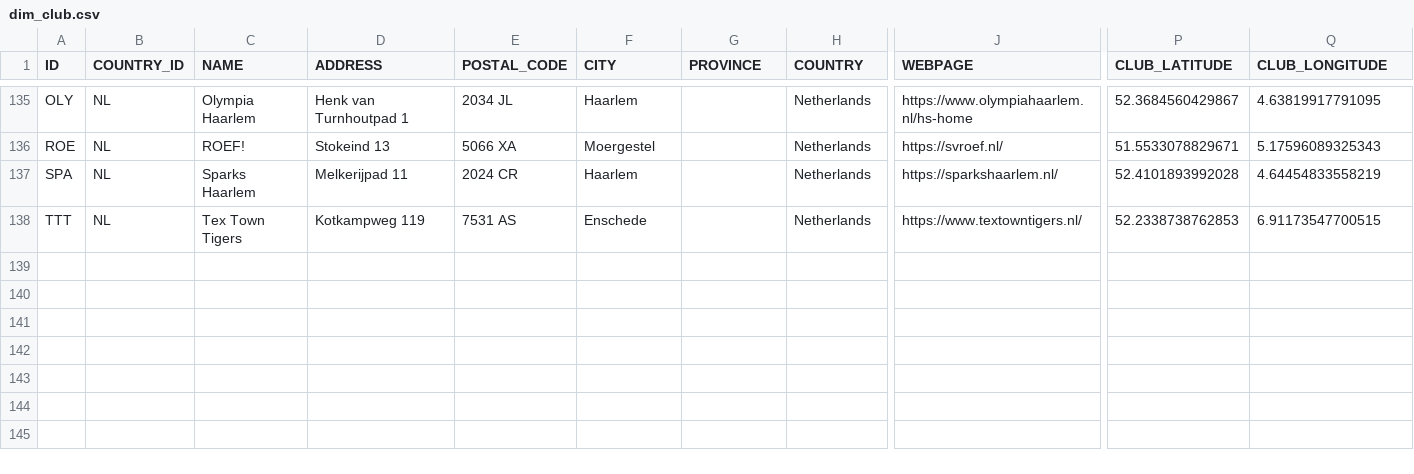
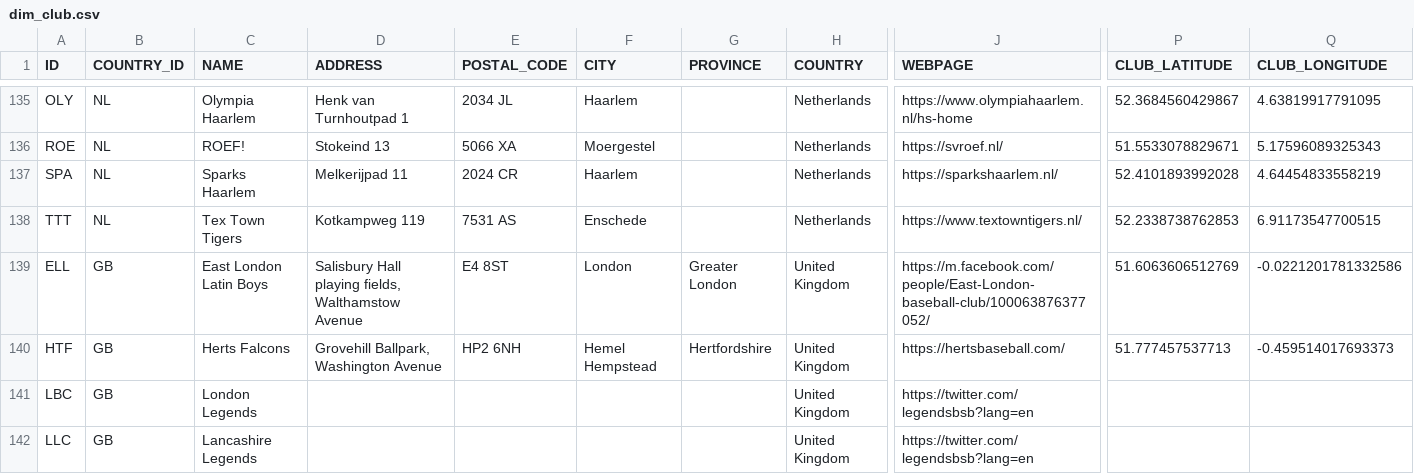
Before and after one commit to tonper19/ballgame, a CSV file: data/csv/dim_club.csv, drawn as a sheet; only a part is shown, gaps mark what is left out; rows hold the shown columns only; the diff names each change by its address in the sheet, - before the commit and + after, or states it on an @@ line.

```diff
--- a/data/csv/dim_club.csv
+++ b/data/csv/dim_club.csv
+row 139: ELL | GB | East London Latin Boys | Salisbury Hall playing fields, Walthamstow Avenue | E4 8ST | London | Greater London | United Kingdom | https://m.facebook.com/people/East-London-baseball-club/100063876377052/ | 51.6063606512769 | -0.0221201781332586
+row 140: HTF | GB | Herts Falcons | Grovehill Ballpark, Washington Avenue | HP2 6NH | Hemel Hempstead | Hertfordshire | United Kingdom | https://hertsbaseball.com/ | 51.777457537713 | -0.459514017693373
+row 141: LBC | GB | London Legends |  |  |  |  | United Kingdom | https://twitter.com/legendsbsb?lang=en
+row 142: LLC | GB | Lancashire Legends |  |  |  |  | United Kingdom | https://twitter.com/legendsbsb?lang=en
```
Also changed, not shown: data/csv/player_raw_SPAIN.csv, data/csv/stats_batting_raw_hk_2024.csv, 47 other files.
